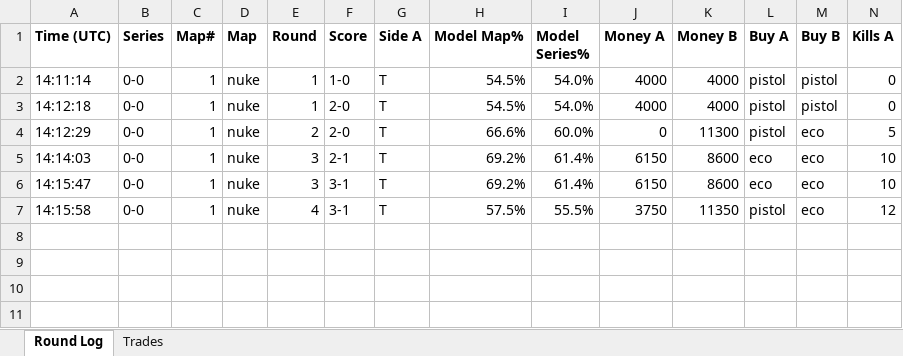
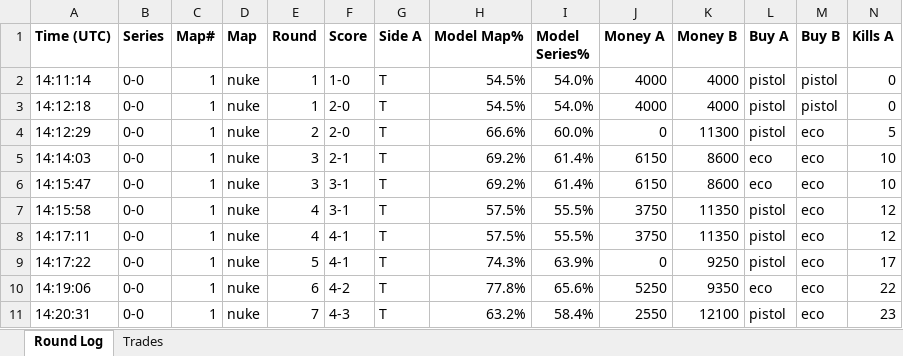
Before and after one commit to stonerje4/DOGODODGODGDGODGOGD, an Excel workbook: data/live_logs/live_cs2-minlat-ursa-2026-04-03_20260403_131052.xlsx, sheet Round Log, drawn as a sheet; only a part is shown; values as stored, in another font and other column widths than the file's, no borders; rows hold the shown columns only; the diff names each change by its address in the sheet, - before the commit and + after, or states it on an @@ line.

Commit message:
live update 14:21:24 UTC

```diff
--- a/data/live_logs/live_cs2-minlat-ursa-2026-04-03_20260403_131052.xlsx (sheet Round Log)
+++ b/data/live_logs/live_cs2-minlat-ursa-2026-04-03_20260403_131052.xlsx (sheet Round Log)
+row 8: 14:17:11 | 0-0 | 1 | nuke | 4 | 4-1 | T | 57.5% | 55.5% | 3750 | 11350 | pistol | eco | 12
+row 9: 14:17:22 | 0-0 | 1 | nuke | 5 | 4-1 | T | 74.3% | 63.9% | 0 | 9250 | pistol | eco | 17
+row 10: 14:19:06 | 0-0 | 1 | nuke | 6 | 4-2 | T | 77.8% | 65.6% | 5250 | 9350 | eco | eco | 22
+row 11: 14:20:31 | 0-0 | 1 | nuke | 7 | 4-3 | T | 63.2% | 58.4% | 2550 | 12100 | pistol | eco | 23
```
Also changed, not shown: 3 other files.
